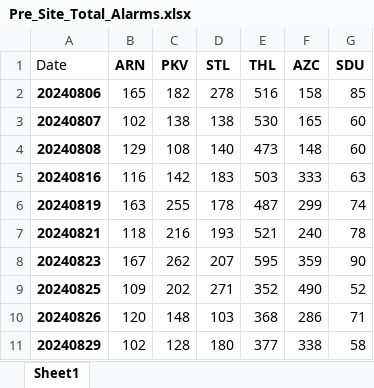
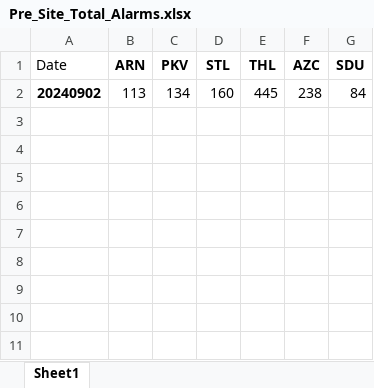
Before and after one commit to kailongley/CMS_Testing, an Excel workbook: CMS/Pre_Site_Total_Alarms.xlsx, sheet Sheet1, drawn as a sheet; values as stored, in another font and other column widths than the file's, no borders; removed rows and columns are numbered as before the commit, all else as after; the diff names each change by its address in the sheet, - before the commit and + after, or states it on an @@ line.

Commit message:
20240902 data processed

```diff
--- a/CMS/Pre_Site_Total_Alarms.xlsx (sheet Sheet1)
+++ b/CMS/Pre_Site_Total_Alarms.xlsx (sheet Sheet1)
-row 2: 20240806 | 165 | 182 | 278 | 516 | 158 | 85
-row 3: 20240807 | 102 | 138 | 138 | 530 | 165 | 60
-row 4: 20240808 | 129 | 108 | 140 | 473 | 148 | 60
-row 5: 20240816 | 116 | 142 | 183 | 503 | 333 | 63
-row 6: 20240819 | 163 | 255 | 178 | 487 | 299 | 74
-row 7: 20240821 | 118 | 216 | 193 | 521 | 240 | 78
-row 8: 20240823 | 167 | 262 | 207 | 595 | 359 | 90
-row 9: 20240825 | 109 | 202 | 271 | 352 | 490 | 52
-row 10: 20240826 | 120 | 148 | 103 | 368 | 286 | 71
-row 11: 20240829 | 102 | 128 | 180 | 377 | 338 | 58
+row 2: 20240902 | 113 | 134 | 160 | 445 | 238 | 84
```
Also changed, not shown: CMS/Post_Site_Total_Alarms.xlsx, 75 other files.
